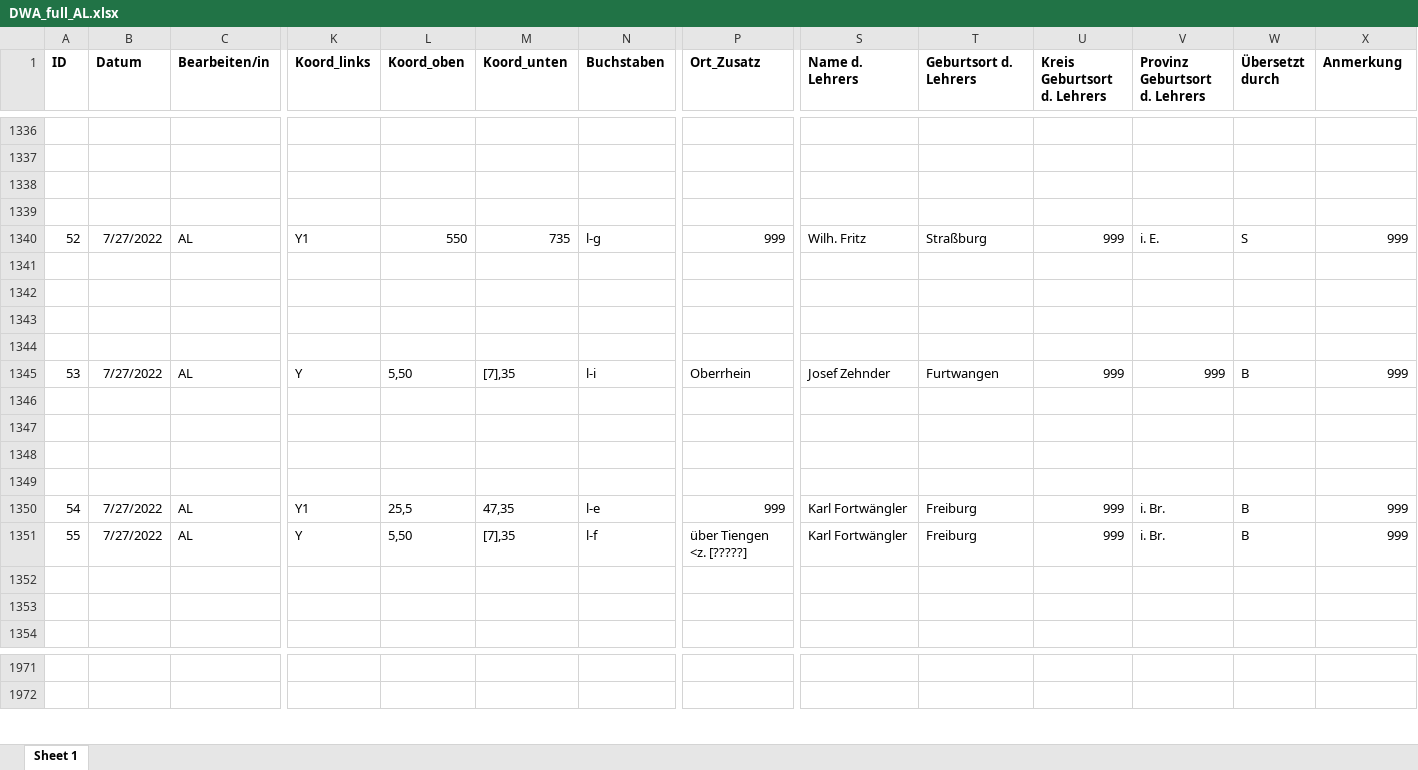
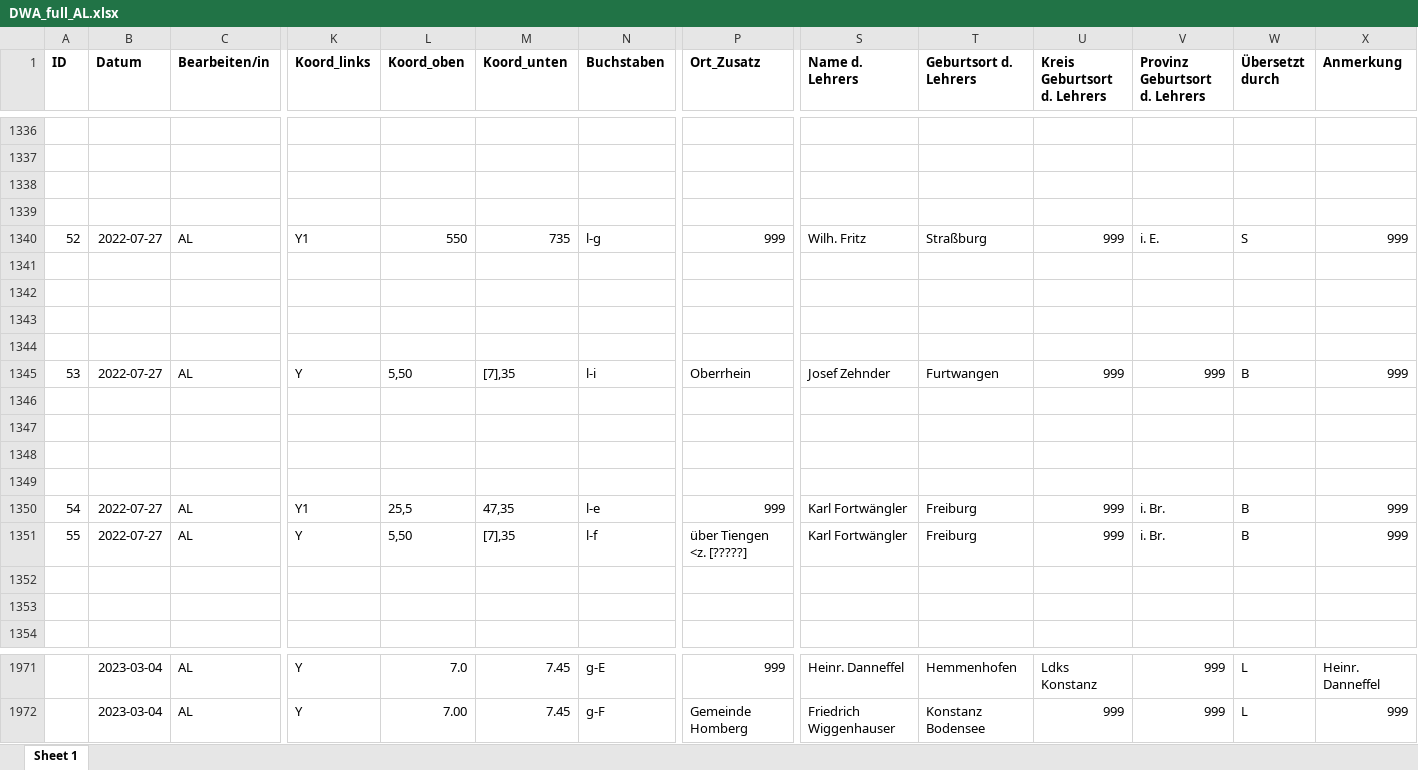
Before and after one commit to SchoenbergA/DWA, an Excel workbook: Data/DWA_full_AL.xlsx, sheet Sheet 1, drawn as a sheet; only a part is shown, gaps mark what is left out; values as stored, in another font and other column widths than the file's, no borders; the diff covers the shown part only; the diff names each change by its address in the sheet, - before the commit and + after, or states it on an @@ line.

```diff
--- a/Data/DWA_full_AL.xlsx (sheet Sheet 1)
+++ b/Data/DWA_full_AL.xlsx (sheet Sheet 1)
-B1340 (Datum): 7/27/2022
+B1340 (Datum): 2022-07-27
-B1345 (Datum): 7/27/2022
+B1345 (Datum): 2022-07-27
-B1350:B1351 (Datum): 7/27/2022
+B1350:B1351 (Datum): 2022-07-27
-B1971:B1972 (Datum): (empty)
+B1971:B1972 (Datum): 2023-03-04
-C1971:C1972 (Bearbeiten/in): (empty)
+C1971:C1972 (Bearbeiten/in): AL
-K1971:K1972 (Koord_links): (empty)
+K1971:K1972 (Koord_links): Y
-L1971 (Koord_oben): (empty)
+L1971 (Koord_oben): 7.0
-M1971:M1972 (Koord_unten): (empty)
+M1971:M1972 (Koord_unten): 7.45
-N1971 (Buchstaben): (empty)
+N1971 (Buchstaben): g-E
-P1971 (Ort_Zusatz): (empty)
+P1971 (Ort_Zusatz): 999
-S1971 (Name d. Lehrers): (empty)
+S1971 (Name d. Lehrers): Heinr. Danneffel
-T1971 (Geburtsort d. Lehrers): (empty)
+T1971 (Geburtsort d. Lehrers): Hemmenhofen
-U1971 (Kreis Geburtsort d. Lehrers): (empty)
+U1971 (Kreis Geburtsort d. Lehrers): Ldks Konstanz
-V1971:V1972 (Provinz Geburtsort d. Lehrers): (empty)
+V1971:V1972 (Provinz Geburtsort d. Lehrers): 999
-W1971:W1972 (Übersetzt durch): (empty)
+W1971:W1972 (Übersetzt durch): L
-X1971 (Anmerkung): (empty)
+X1971 (Anmerkung): Heinr. Danneffel
-L1972 (Koord_oben): (empty)
+L1972 (Koord_oben): 7.00
-N1972 (Buchstaben): (empty)
+N1972 (Buchstaben): g-F
-P1972 (Ort_Zusatz): (empty)
+P1972 (Ort_Zusatz): Gemeinde Homberg
-S1972 (Name d. Lehrers): (empty)
+S1972 (Name d. Lehrers): Friedrich Wiggenhauser
-T1972 (Geburtsort d. Lehrers): (empty)
+T1972 (Geburtsort d. Lehrers): Konstanz Bodensee
-U1972 (Kreis Geburtsort d. Lehrers): (empty)
+U1972 (Kreis Geburtsort d. Lehrers): 999
-X1972 (Anmerkung): (empty)
+X1972 (Anmerkung): 999
```
Also changed, not shown: 922 edited cells elsewhere in this sheet.
